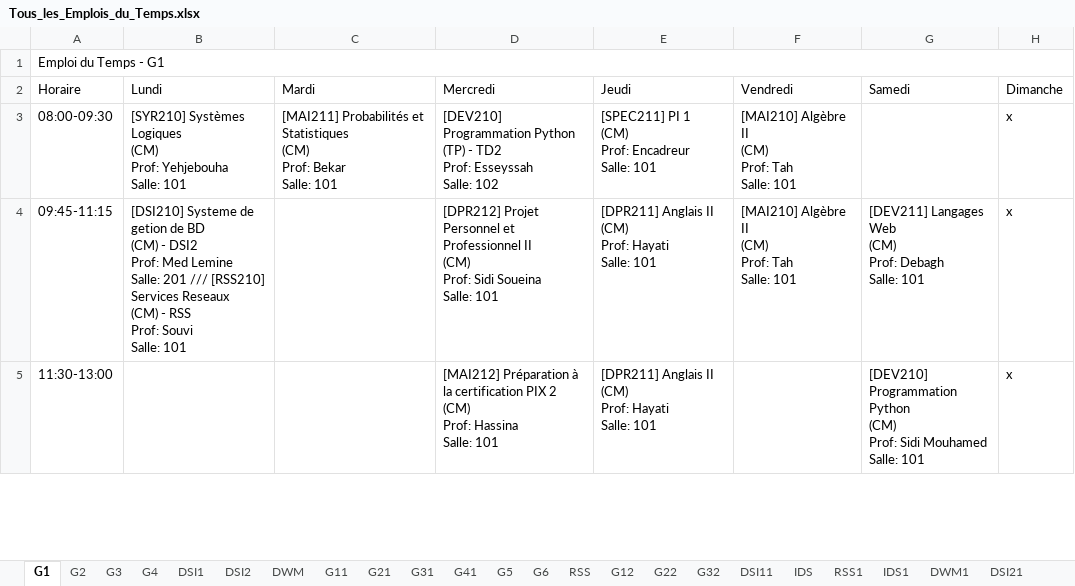
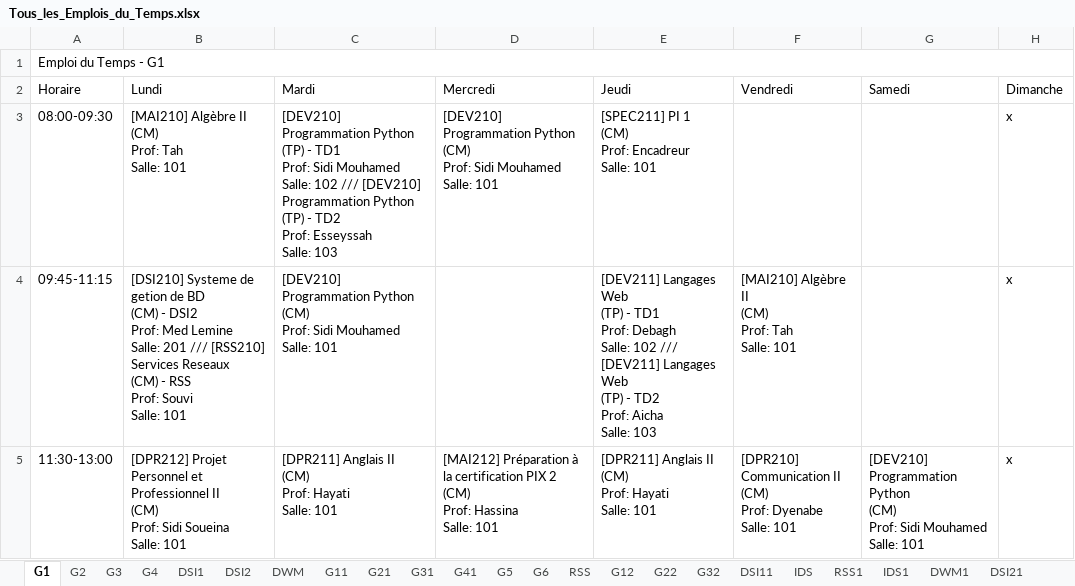
Before and after one commit to zein114/emploi-supnum-v_sql, an Excel workbook: modele/Tous_les_Emplois_du_Temps.xlsx, sheet G1, drawn as a sheet; only a part is shown; values as stored, in another font and other column widths than the file's, no cell formats; ↵ is a line break in a cell; the diff covers the shown part only; the diff names each change by its address in the sheet, - before the commit and + after, or states it on an @@ line.

```diff
--- a/modele/Tous_les_Emplois_du_Temps.xlsx (sheet G1)
+++ b/modele/Tous_les_Emplois_du_Temps.xlsx (sheet G1)
-B3 (Lundi): [SYR210] Systèmes Logiques ↵ (CM) ↵ Prof: Yehjebouha ↵ Salle: 101
+B3 (Lundi): [MAI210] Algèbre II ↵ (CM) ↵ Prof: Tah ↵ Salle: 101
-C3 (Mardi): [MAI211] Probabilités et Statistiques ↵ (CM) ↵ Prof: Bekar ↵ Salle: 101
+C3 (Mardi): [DEV210] Programmation Python ↵ (TP) - TD1 ↵ Prof: Sidi Mouhamed ↵ Salle: 102 /// [DEV210] Programmation Python ↵ (TP) - TD2 ↵ Prof: Esseyssah ↵ Salle: 103
-D3 (Mercredi): …Programmation Python ↵ (TP) - TD2 ↵ Prof: Esseyssah ↵ Salle: 102
+D3 (Mercredi): …Programmation Python ↵ (CM) ↵ Prof: Sidi Mouhamed ↵ Salle: 101
-F3 (Vendredi): [MAI210] Algèbre II ↵ (CM) ↵ Prof: Tah ↵ Salle: 101
+F3 (Vendredi): (empty)
-C4 (Mardi): (empty)
+C4 (Mardi): [DEV210] Programmation Python ↵ (CM) ↵ Prof: Sidi Mouhamed ↵ Salle: 101
-D4 (Mercredi): [DPR212] Projet Personnel et Professionnel II ↵ (CM) ↵ Prof: Sidi Soueina ↵ Salle: 101
+D4 (Mercredi): (empty)
-E4 (Jeudi): [DPR211] Anglais II ↵ (CM) ↵ Prof: Hayati ↵ Salle: 101
+E4 (Jeudi): [DEV211] Langages Web ↵ (TP) - TD1 ↵ Prof: Debagh ↵ Salle: 102 /// [DEV211] Langages Web ↵ (TP) - TD2 ↵ Prof: Aicha ↵ Salle: 103
-G4 (Samedi): [DEV211] Langages Web ↵ (CM) ↵ Prof: Debagh ↵ Salle: 101
+G4 (Samedi): (empty)
-B5 (Lundi): (empty)
+B5 (Lundi): [DPR212] Projet Personnel et Professionnel II ↵ (CM) ↵ Prof: Sidi Soueina ↵ Salle: 101
-C5 (Mardi): (empty)
+C5 (Mardi): [DPR211] Anglais II ↵ (CM) ↵ Prof: Hayati ↵ Salle: 101
-F5 (Vendredi): (empty)
+F5 (Vendredi): [DPR210] Communication II ↵ (CM) ↵ Prof: Dyenabe ↵ Salle: 101
```
Also changed, not shown: 9 edited cells elsewhere in this sheet, sheet G3, sheet G2, sheet G4, sheet DSI11, sheet DWM1, sheet RSS1, 1 more sheet, cell formats, 2 other files.
